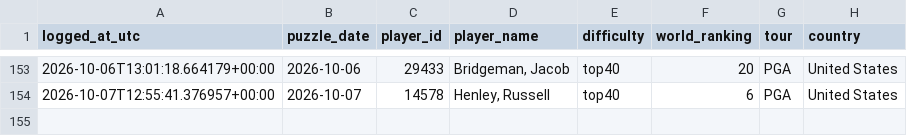
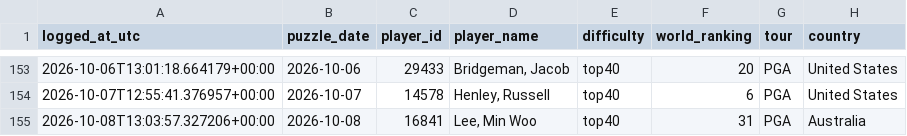
Before and after one commit to rosiekipling/pardle, a CSV file: data/daily_picks.csv, drawn as a sheet; only a part is shown, gaps mark what is left out.

```diff
--- a/data/daily_picks.csv
+++ b/data/daily_picks.csv
@@ -154 +154,2 @@ logged_at_utc,puzzle_date,player_id,player_name,difficulty,world_ranking,tour,co
 2026-10-07T12:55:41.376957+00:00,2026-10-07,14578,"Henley, Russell",top40,6,PGA,United States
+2026-10-08T13:03:57.327206+00:00,2026-10-08,16841,"Lee, Min Woo",top40,31,PGA,Australia
```
